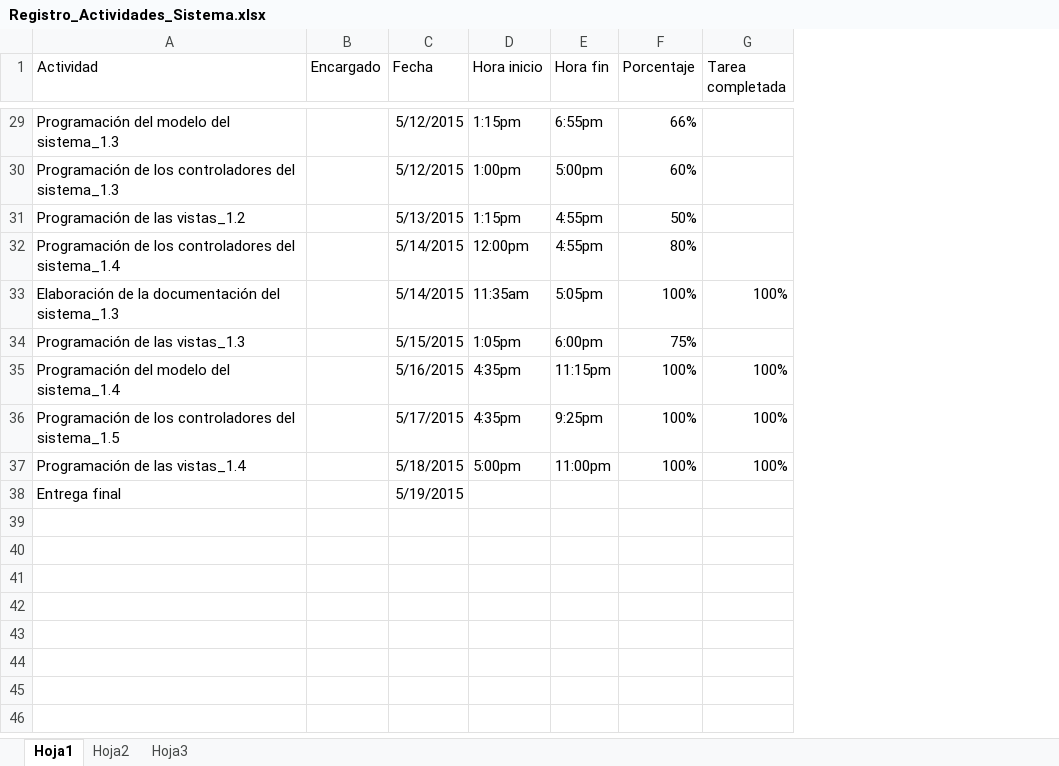
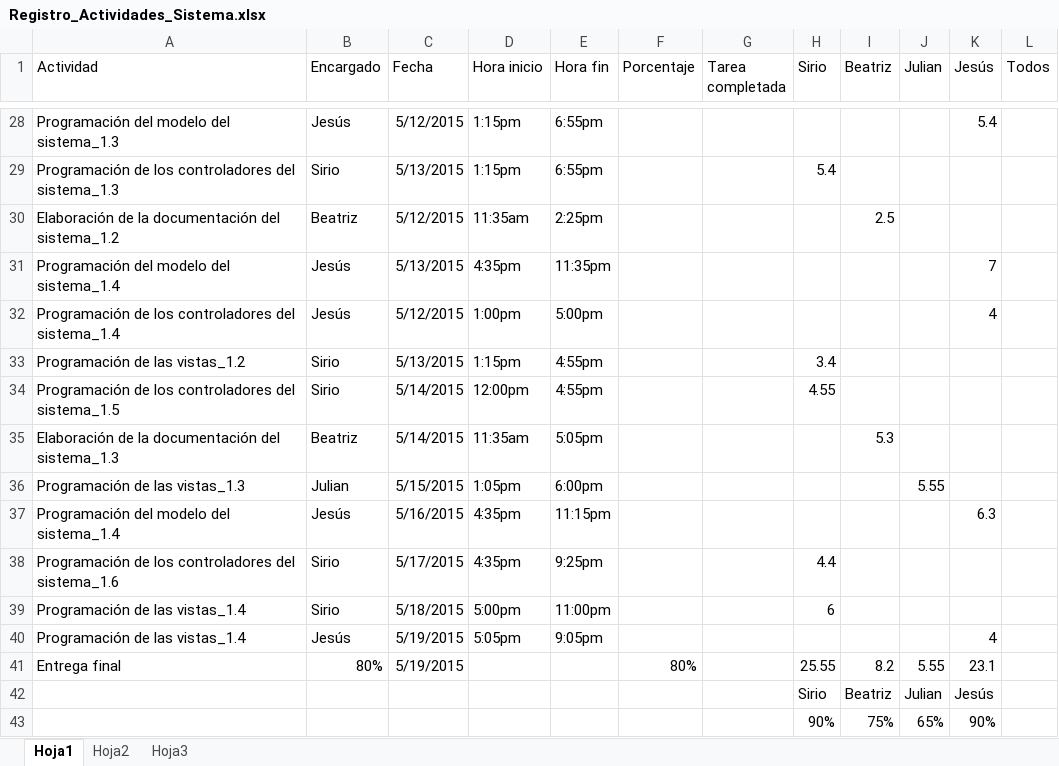
Before and after one commit to jessalbesshero/Sistema_Horario_v2, an Excel workbook: planeacion/Registro_Actividades_Sistema.xlsx, sheet Hoja1, drawn as a sheet; only a part is shown, gaps mark what is left out; values as stored, in another font and other column widths than the file's, no borders; addresses are those after the commit; the diff covers the shown part only; the diff names each change by its address in the sheet, - before the commit and + after, or states it on an @@ line.

```diff
--- a/planeacion/Registro_Actividades_Sistema.xlsx (sheet Hoja1)
+++ b/planeacion/Registro_Actividades_Sistema.xlsx (sheet Hoja1)
+column H (Sirio), row 29: 5.4; rows 33-39: 3.4 | 4.55 |  |  |  | 4.4 | 6; row 41: 25.55
+column I (Beatriz), row 35: 5.3; row 41: 8.2
+column J (Julian), row 36: 5.55; row 41: 5.55
+column K (Jesús), row 28: 5.4; row 37: 6.3; row 41: 23.1
+column L (Todos), empty
-B28 (Encargado): (empty)
+B28 (Encargado): Jesús
-F28 (Porcentaje): 66%
+F28 (Porcentaje): (empty)
-B29 (Encargado): (empty)
+B29 (Encargado): Sirio
-C29 (Fecha): 5/12/2015
+C29 (Fecha): 5/13/2015
-D29 (Hora inicio): 1:00pm
+D29 (Hora inicio): 1:15pm
-E29 (Hora fin): 5:00pm
+E29 (Hora fin): 6:55pm
-F29 (Porcentaje): 60%
+F29 (Porcentaje): (empty)
+row 30: Elaboración de la documentación del sistema_1.2 | Beatriz | 5/12/2015 | 11:35am | 2:25pm |  |  |  | 2.5
+row 31: Programación del modelo del sistema_1.4 | Jesús | 5/13/2015 | 4:35pm | 11:35pm |  |  |  |  |  | 7
+row 32: Programación de los controladores del sistema_1.4 | Jesús | 5/12/2015 | 1:00pm | 5:00pm |  |  |  |  |  | 4
-B33:B34 (Encargado): (empty)
+B33:B34 (Encargado): Sirio
-F33 (Porcentaje): 50%
+F33 (Porcentaje): (empty)
-A34 (Actividad): …controladores del sistema_1.4
+A34 (Actividad): …controladores del sistema_1.5
-F34 (Porcentaje): 80%
+F34 (Porcentaje): (empty)
-B35 (Encargado): (empty)
+B35 (Encargado): Beatriz
-F35 (Porcentaje): 100%
+F35 (Porcentaje): (empty)
-G35 (Tarea completada): 100%
+G35 (Tarea completada): (empty)
-B36 (Encargado): (empty)
+B36 (Encargado): Julian
-F36 (Porcentaje): 75%
+F36 (Porcentaje): (empty)
-B37 (Encargado): (empty)
+B37 (Encargado): Jesús
-F37:F39 (Porcentaje): 100%
+F37:F39 (Porcentaje): (empty)
-G37:G39 (Tarea completada): 100%
+G37:G39 (Tarea completada): (empty)
-A38 (Actividad): …controladores del sistema_1.5
+A38 (Actividad): …controladores del sistema_1.6
-B38:B39 (Encargado): (empty)
+B38:B39 (Encargado): Sirio
+row 40: Programación de las vistas_1.4 | Jesús | 5/19/2015 | 5:05pm | 9:05pm |  |  |  |  |  | 4
-B41 (Encargado): (empty)
+B41 (Encargado): 80%
-F41 (Porcentaje): (empty)
+F41 (Porcentaje): 80%
+row 42:  |  |  |  |  |  |  | Sirio | Beatriz | Julian | Jesús
+row 43:  |  |  |  |  |  |  | 90% | 75% | 65% | 90%
```
Also changed, not shown: 1 removed row, 18 edited cells and cell formats elsewhere in this sheet, 2 other files.
